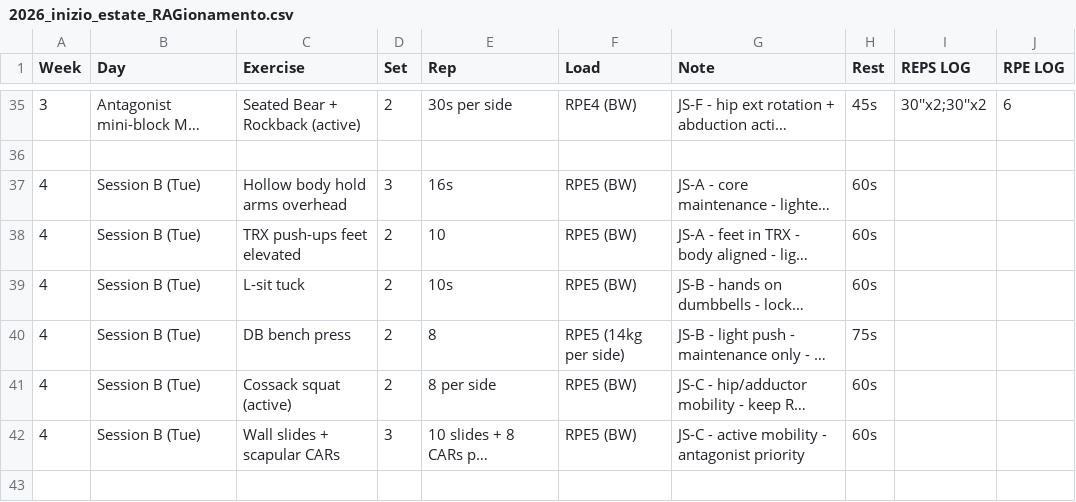
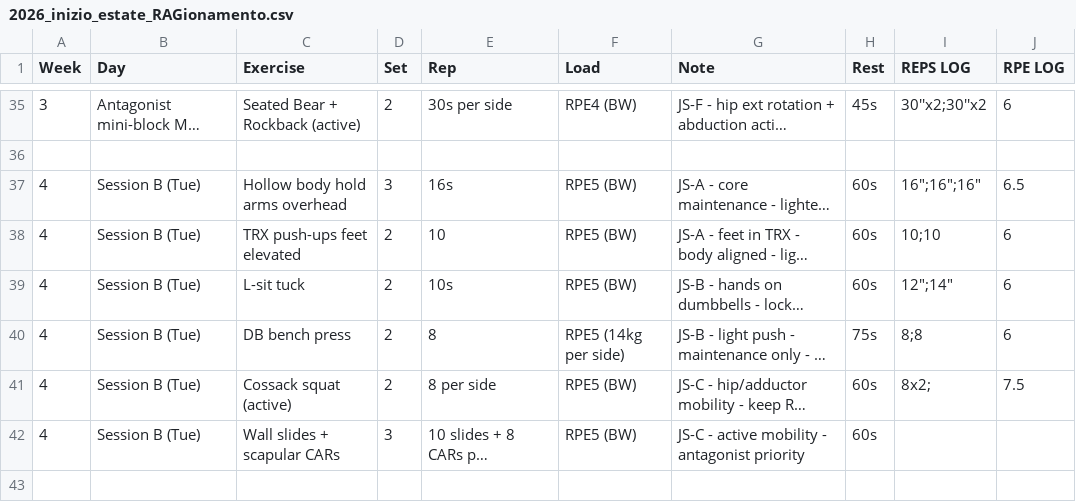
Before and after one commit to billyLumberjack/climbing_training, a CSV file: physical/current/2026_inizio_estate_RAGionamento.csv, drawn as a sheet; only a part is shown, gaps mark what is left out; long unchanged cells end in …; the diff names each change by its address in the sheet, - before the commit and + after, or states it on an @@ line.

Commit message:
Sync session logs from Google Sheets
Co-Authored-By: Climbing Training Sync <sync@training.local>

```diff
--- a/physical/current/2026_inizio_estate_RAGionamento.csv
+++ b/physical/current/2026_inizio_estate_RAGionamento.csv
-I37 (REPS LOG): (empty)
+I37 (REPS LOG): 16";16";16"
-J37 (RPE LOG): (empty)
+J37 (RPE LOG): 6.5
-I38 (REPS LOG): (empty)
+I38 (REPS LOG): 10;10
-J38:J40 (RPE LOG): (empty)
+J38:J40 (RPE LOG): 6
-I39 (REPS LOG): (empty)
+I39 (REPS LOG): 12";14"
-I40 (REPS LOG): (empty)
+I40 (REPS LOG): 8;8
-I41 (REPS LOG): (empty)
+I41 (REPS LOG): 8x2;
-J41 (RPE LOG): (empty)
+J41 (RPE LOG): 7.5
```
